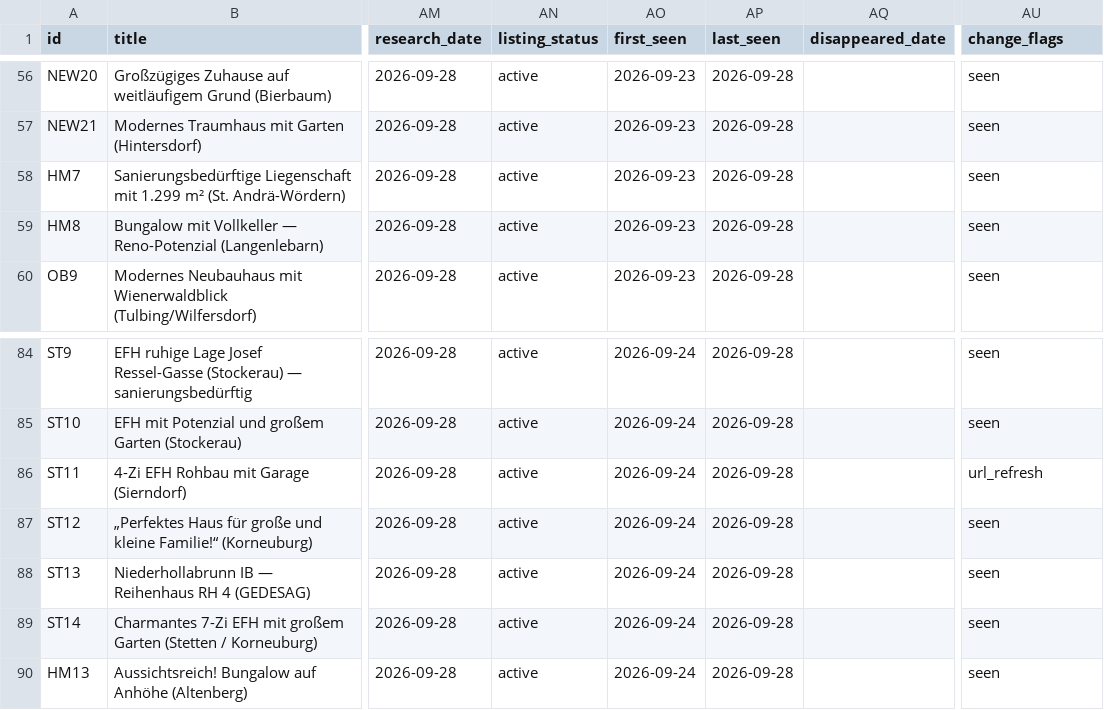
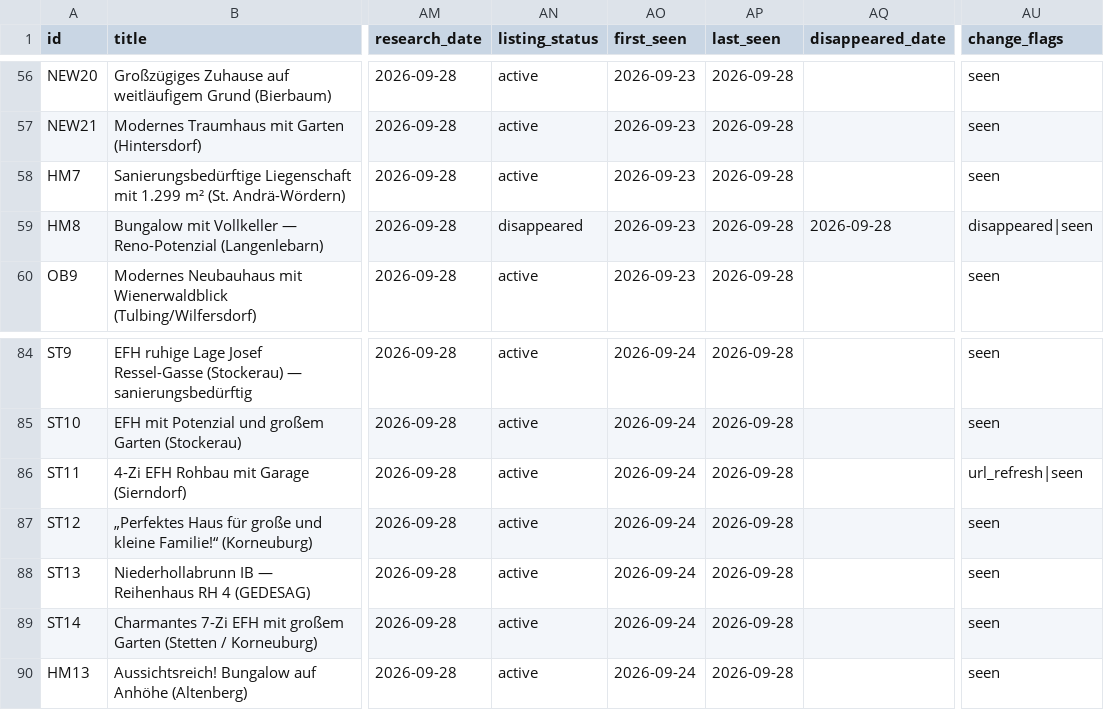
Before and after one commit to dmstacey/tulln-property-watch, a CSV file: properties.csv, drawn as a sheet; only a part is shown, gaps mark what is left out; the diff covers the shown part only; the diff names each change by its address in the sheet, - before the commit and + after, or states it on an @@ line.

```diff
--- a/properties.csv
+++ b/properties.csv
-AN59 (listing_status): active
+AN59 (listing_status): disappeared
-AQ59 (disappeared_date): (empty)
+AQ59 (disappeared_date): 2026-09-28
-AU59 (change_flags): seen
+AU59 (change_flags): disappeared|seen
-AU86 (change_flags): url_refresh
+AU86 (change_flags): url_refresh|seen
```
Also changed, not shown: 3 added rows and 30 edited cells elsewhere in this file, 29 other files.
